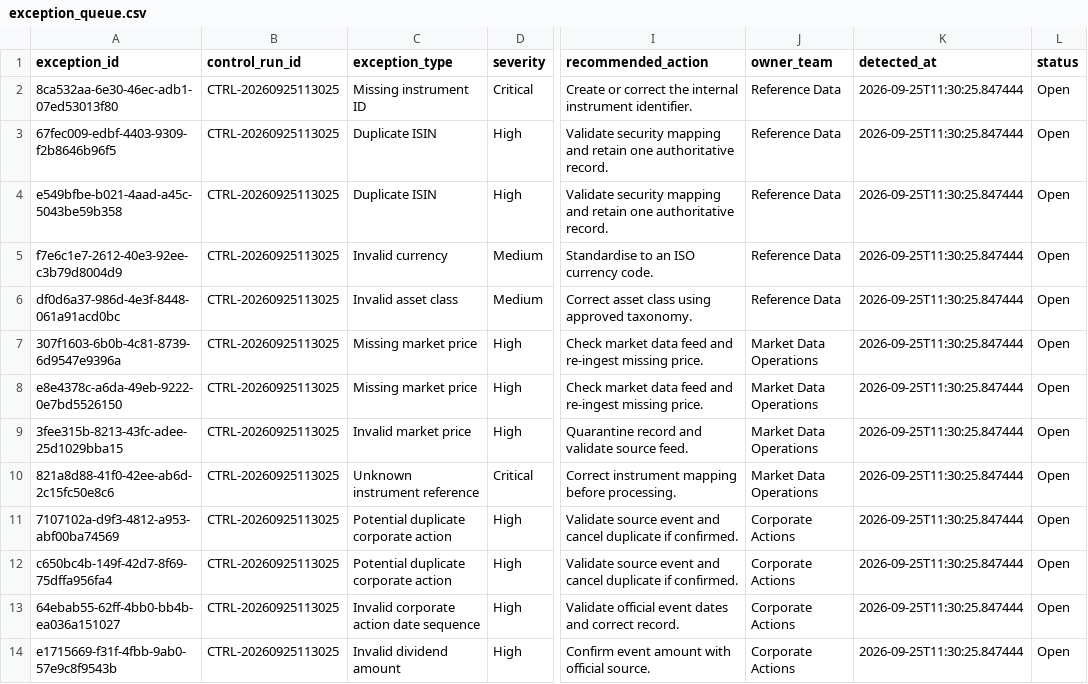
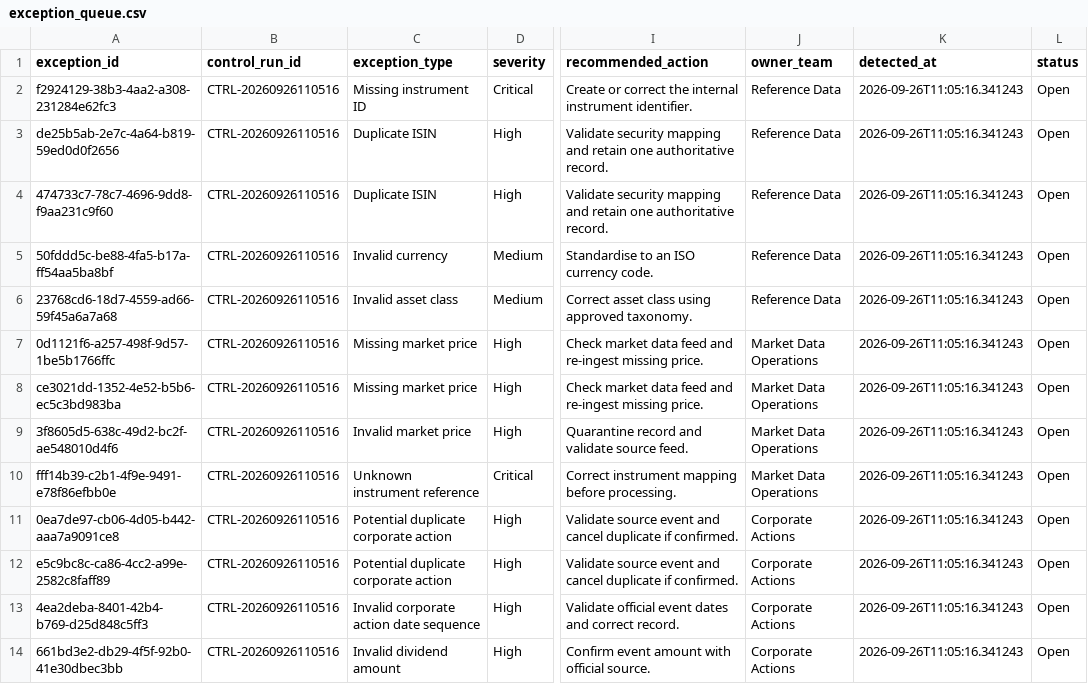
Before and after one commit to Kanss1176/trading-operations-control-room, a CSV file: data/processed/exception_queue.csv, drawn as a sheet; only a part is shown, gaps mark what is left out; the diff names each change by its address in the sheet, - before the commit and + after, or states it on an @@ line.

```diff
--- a/data/processed/exception_queue.csv
+++ b/data/processed/exception_queue.csv
-A2 (exception_id): 8ca532aa-6e30-46ec-adb1-07ed53013f80
+A2 (exception_id): f2924129-38b3-4aa2-a308-231284e62fc3
-B2:B14 (control_run_id): CTRL-20260925113025
+B2:B14 (control_run_id): CTRL-20260926110516
-K2:K14 (detected_at): 2026-09-25T11:30:25.847444
+K2:K14 (detected_at): 2026-09-26T11:05:16.341243
-A3 (exception_id): 67fec009-edbf-4403-9309-f2b8646b96f5
+A3 (exception_id): de25b5ab-2e7c-4a64-b819-59ed0d0f2656
-A4 (exception_id): e549bfbe-b021-4aad-a45c-5043be59b358
+A4 (exception_id): 474733c7-78c7-4696-9dd8-f9aa231c9f60
-A5 (exception_id): f7e6c1e7-2612-40e3-92ee-c3b79d8004d9
+A5 (exception_id): 50fddd5c-be88-4fa5-b17a-ff54aa5ba8bf
-A6 (exception_id): df0d6a37-986d-4e3f-8448-061a91acd0bc
+A6 (exception_id): 23768cd6-18d7-4559-ad66-59f45a6a7a68
-A7 (exception_id): 307f1603-6b0b-4c81-8739-6d9547e9396a
+A7 (exception_id): 0d1121f6-a257-498f-9d57-1be5b1766ffc
-A8 (exception_id): e8e4378c-a6da-49eb-9222-0e7bd5526150
+A8 (exception_id): ce3021dd-1352-4e52-b5b6-ec5c3bd983ba
-A9 (exception_id): 3fee315b-8213-43fc-adee-25d1029bba15
+A9 (exception_id): 3f8605d5-638c-49d2-bc2f-ae548010d4f6
-A10 (exception_id): 821a8d88-41f0-42ee-ab6d-2c15fc50e8c6
+A10 (exception_id): fff14b39-c2b1-4f9e-9491-e78f86efbb0e
-A11 (exception_id): 7107102a-d9f3-4812-a953-abf00ba74569
+A11 (exception_id): 0ea7de97-cb06-4d05-b442-aaa7a9091ce8
-A12 (exception_id): c650bc4b-149f-42d7-8f69-75dffa956fa4
+A12 (exception_id): e5c9bc8c-ca86-4cc2-a99e-2582c8faff89
-A13 (exception_id): 64ebab55-62ff-4bb0-bb4b-ea036a151027
+A13 (exception_id): 4ea2deba-8401-42b4-b769-d25d848c5ff3
-A14 (exception_id): e1715669-f31f-4fbb-9ab0-57e9c8f9543b
+A14 (exception_id): 661bd3e2-db29-4f5f-92b0-41e30dbec3bb
```
Also changed, not shown: data/processed/reconciliation_results.csv, 1 other file.
